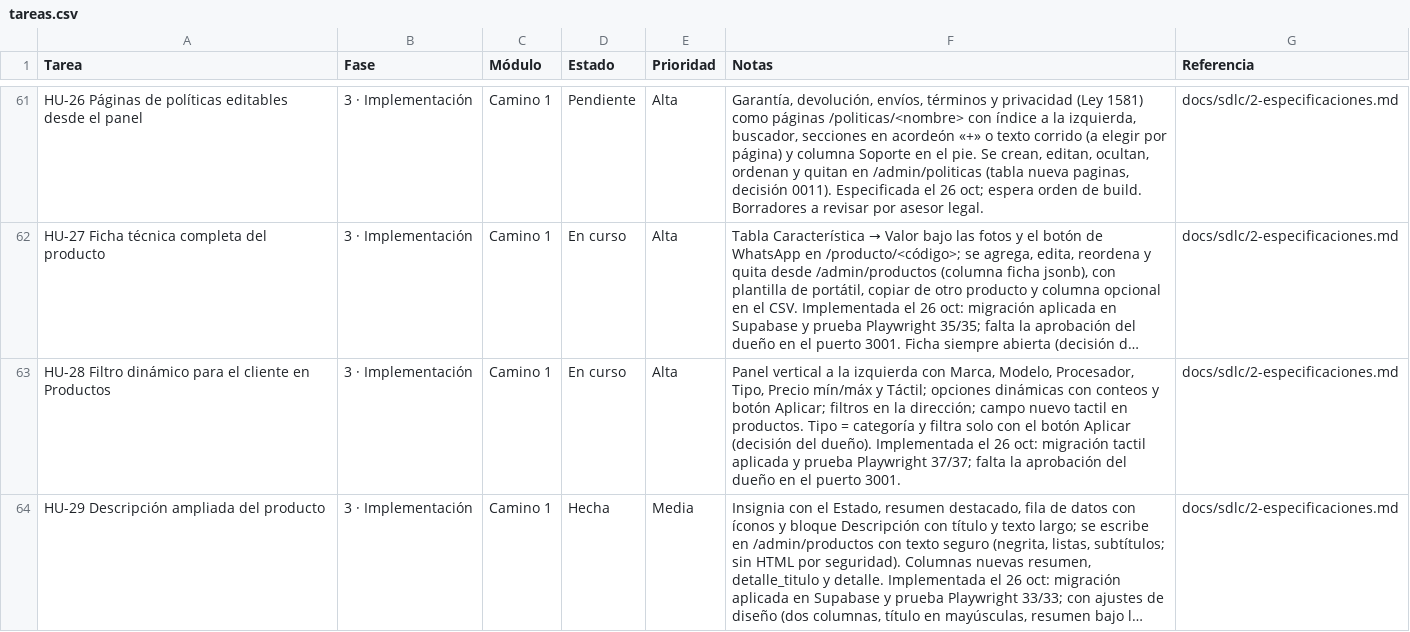
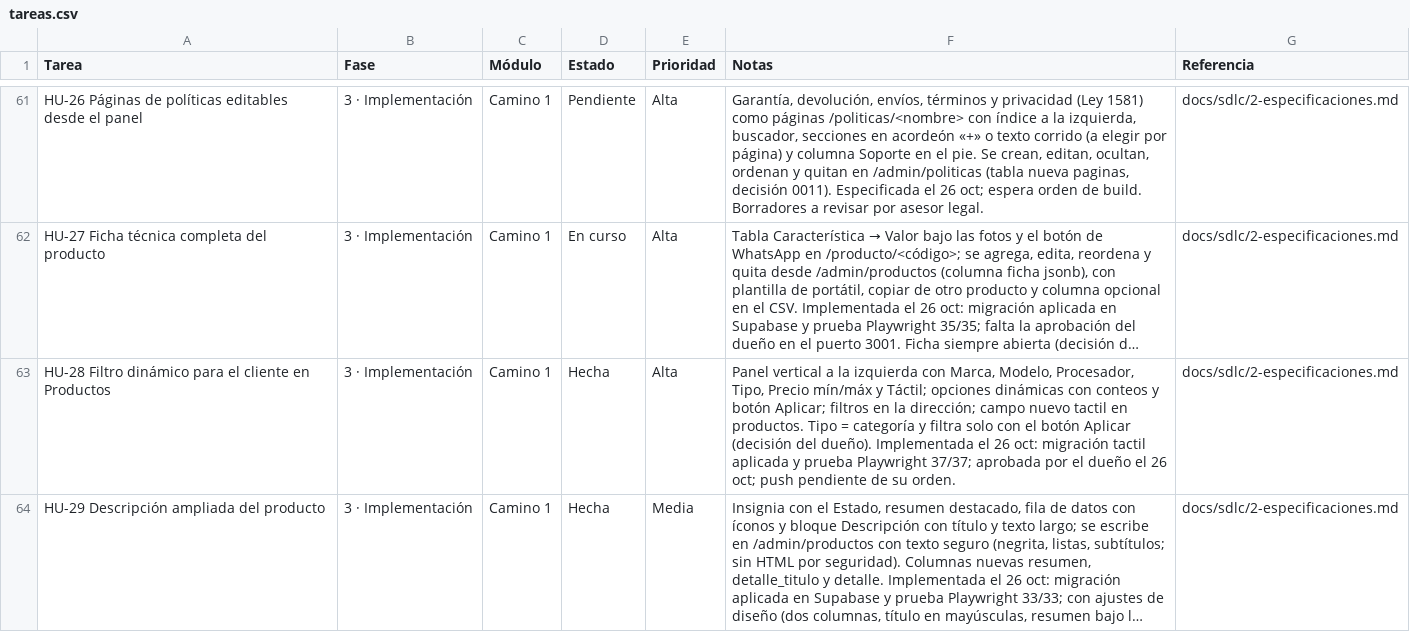
Before and after one commit to Appsheet-jm456/ventas-virtuales-web, a CSV file: docs/notion/tareas.csv, drawn as a sheet; only a part is shown, gaps mark what is left out; long unchanged cells end in …; the diff names each change by its address in the sheet, - before the commit and + after, or states it on an @@ line.

```diff
--- a/docs/notion/tareas.csv
+++ b/docs/notion/tareas.csv
-D63 (Estado): En curso
+D63 (Estado): Hecha
-F63 (Notas): …Playwright 37/37; falta la aprobación del dueño en el puerto 3001.
+F63 (Notas): …Playwright 37/37; aprobada por el dueño el 26 oct; push pendiente de su orden.
```
Also changed, not shown: 1 other file.
